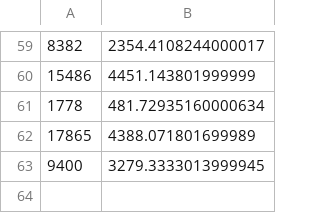
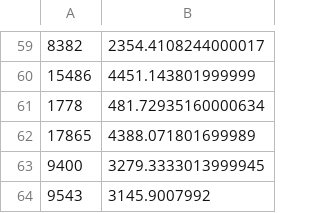
Before and after one commit to Vansnoden/ada_t, a CSV file: backend/embedding.log.csv, drawn as a sheet; only a part is shown, gaps mark what is left out.

Commit message:
parallel embedding implemented

```diff
--- a/backend/embedding.log.csv
+++ b/backend/embedding.log.csv
@@ -63 +63,2 @@
 9400,3279.3333013999945
+9543,3145.9007992
```
Also changed, not shown: 3 other files.
